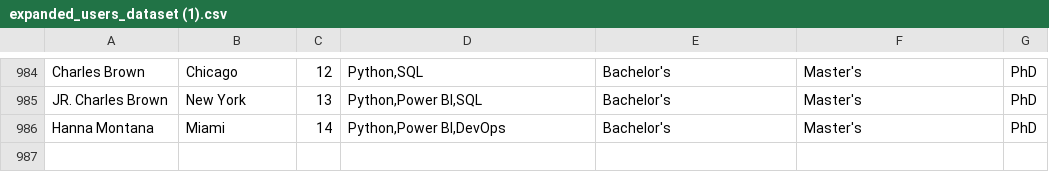
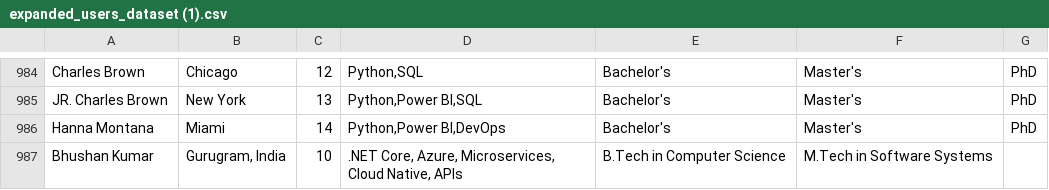
Before and after one commit to MindzKonnectedAI/SkillSync, a CSV file: csv/expanded_users_dataset (1).csv, drawn as a sheet; only a part is shown, gaps mark what is left out.

```diff
--- a/csv/expanded_users_dataset (1).csv
+++ b/csv/expanded_users_dataset (1).csv
@@ -1006 +1006,2 @@ JR. Charles Brown,New York,13,"Python,Power BI,SQL",Bachelor's,Master's,PhD
 Hanna Montana ,Miami,14,"Python,Power BI,DevOps",Bachelor's,Master's,PhD
+Bhushan Kumar ,"Gurugram, India",10,".NET Core, Azure, Microservices, Cloud Native, APIs",B.Tech in Computer Science,M.Tech in Software Systems,
```
Also changed, not shown: 9 other files.
